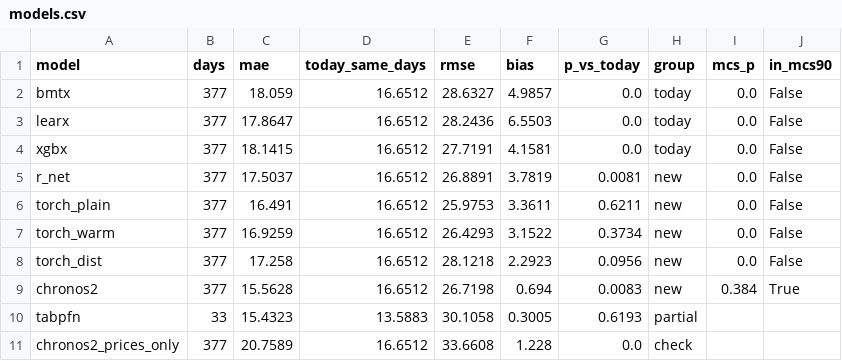
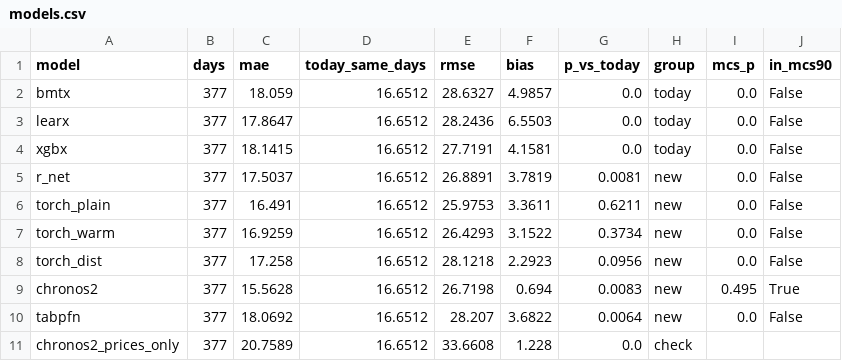
Before and after one commit to jacobazu/dk1-model-comparison, a CSV file: results/models.csv, drawn as a sheet.

```diff
--- a/results/models.csv
+++ b/results/models.csv
@@ -8,4 +8,4 @@ torch_warm,377,16.9259,16.6512,26.4293,3.1522,0.3734,new,0.0,False
 torch_dist,377,17.258,16.6512,28.1218,2.2923,0.0956,new,0.0,False
-chronos2,377,15.5628,16.6512,26.7198,0.694,0.0083,new,0.384,True
-tabpfn,33,15.4323,13.5883,30.1058,0.3005,0.6193,partial,,
+chronos2,377,15.5628,16.6512,26.7198,0.694,0.0083,new,0.495,True
+tabpfn,377,18.0692,16.6512,28.207,3.6822,0.0064,new,0.0,False
 chronos2_prices_only,377,20.7589,16.6512,33.6608,1.228,0.0,check,,
```
Also changed, not shown: results/monthly.csv, 6 other files.
